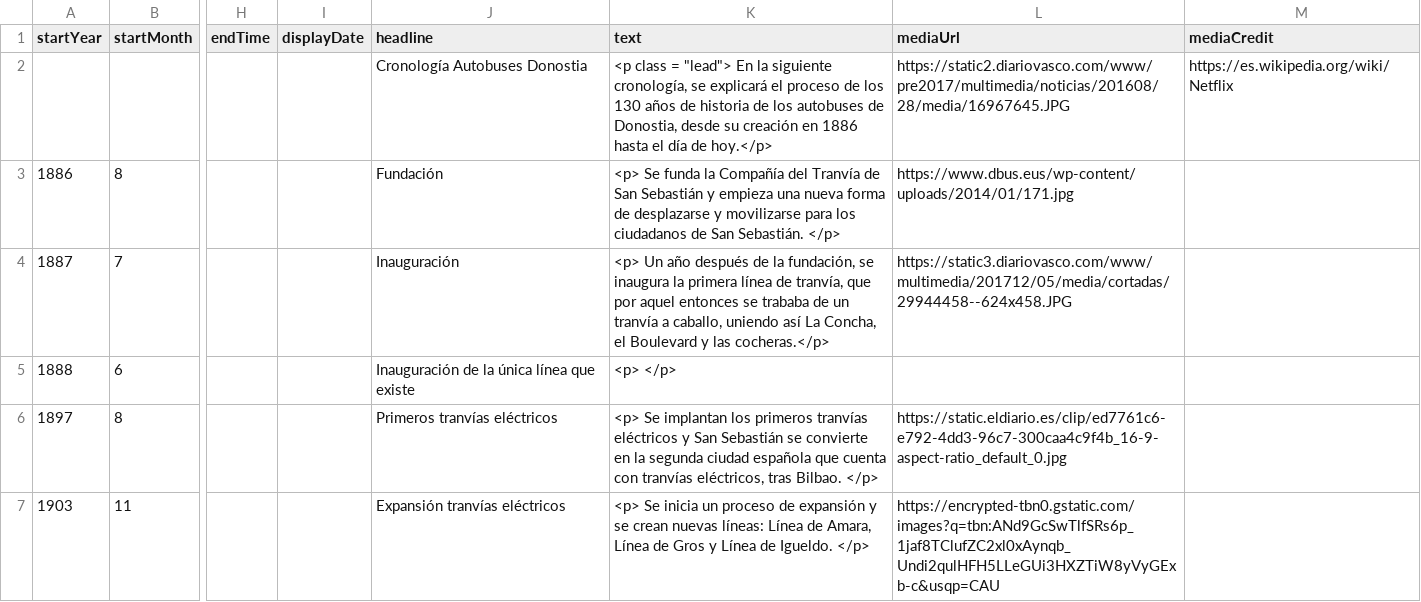
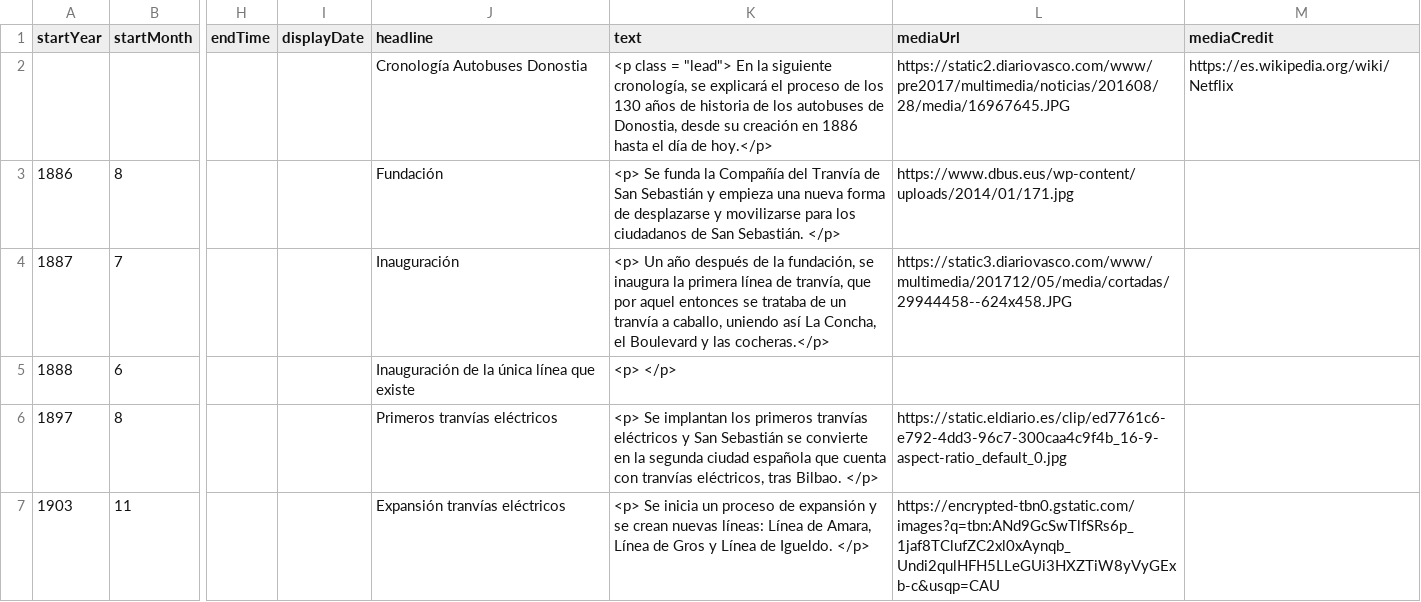
Before and after one commit to DeustoKom/PWEB21-cronologia, a CSV file: docs/grupo1/timeline-data.csv, drawn as a sheet; only a part is shown, gaps mark what is left out; the diff names each change by its address in the sheet, - before the commit and + after, or states it on an @@ line.

Commit message:
mejoras

```diff
--- a/docs/grupo1/timeline-data.csv
+++ b/docs/grupo1/timeline-data.csv
-K4 (text): …entonces se trababa de un…
+K4 (text): …entonces se trataba de un…
```
